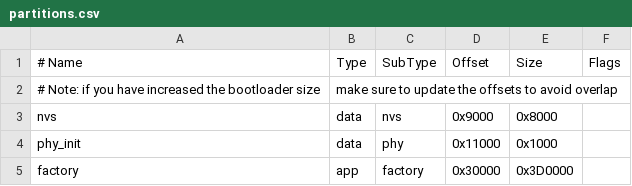
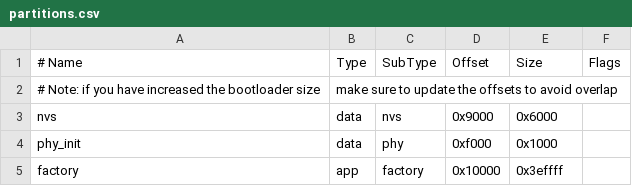
Before and after one commit to viamrobotics/micro-rdk, a CSV file: examples/esp32/partitions.csv, drawn as a sheet.

```diff
--- a/examples/esp32/partitions.csv
+++ b/examples/esp32/partitions.csv
@@ -2,4 +2,4 @@
 # Note: if you have increased the bootloader size, make sure to update the offsets to avoid overlap
-nvs,      data, nvs, 0x9000    ,        0x8000,
-phy_init, data, phy, 0x11000    ,        0x1000,
-factory,  app,  factory, 0x30000,       0x3D0000,
+nvs,      data, nvs, 0x9000    ,        0x6000,
+phy_init, data, phy, 0xf000    ,        0x1000,
+factory,  app,  factory, 0x10000,       0x3effff,
```
Also changed, not shown: 13 other files.
